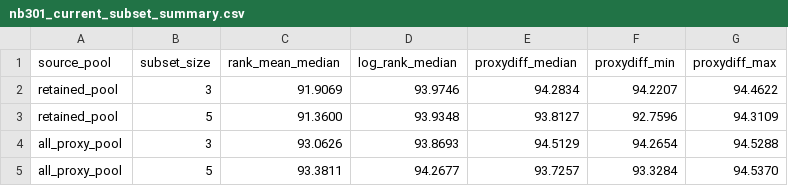
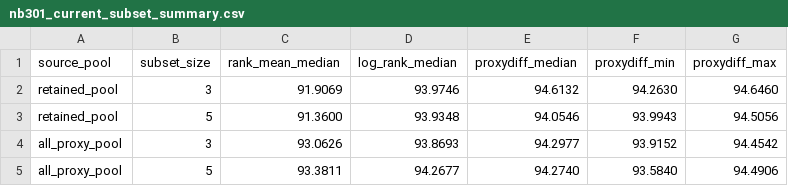
Before and after one commit to lxy12357/ProxyDiff, a CSV file: reproduction/nas_reported/evidence/nb301_current_subset_summary.csv, drawn as a sheet.

```diff
--- a/reproduction/nas_reported/evidence/nb301_current_subset_summary.csv
+++ b/reproduction/nas_reported/evidence/nb301_current_subset_summary.csv
@@ -1,5 +1,5 @@
 source_pool,subset_size,rank_mean_median,log_rank_median,proxydiff_median,proxydiff_min,proxydiff_max
-retained_pool,3,91.9069,93.9746,94.2834,94.2207,94.4622
-retained_pool,5,91.3600,93.9348,93.8127,92.7596,94.3109
-all_proxy_pool,3,93.0626,93.8693,94.5129,94.2654,94.5288
-all_proxy_pool,5,93.3811,94.2677,93.7257,93.3284,94.5370
+retained_pool,3,91.9069,93.9746,94.6132,94.2630,94.6460
+retained_pool,5,91.3600,93.9348,94.0546,93.9943,94.5056
+all_proxy_pool,3,93.0626,93.8693,94.2977,93.9152,94.4542
+all_proxy_pool,5,93.3811,94.2677,94.2740,93.5840,94.4906
```
Also changed, not shown: reproduction/nas_reported/evidence/nb301_current_balanced_pool_results.csv, reproduction/nas_reported/evidence/nb301_current_main_results.csv, 27 other files.
